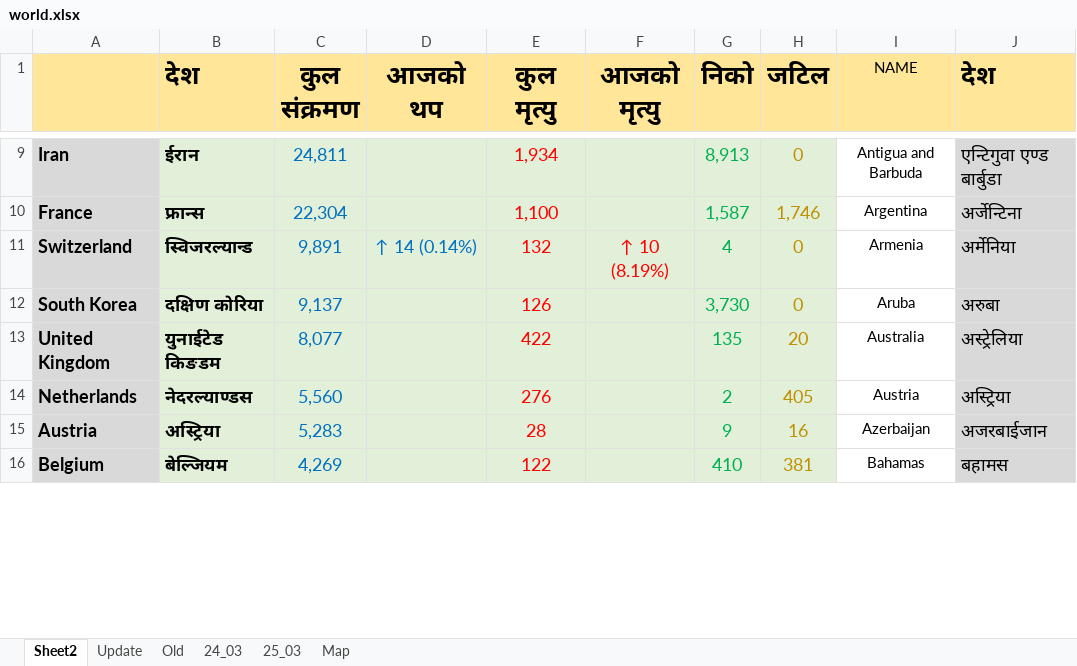
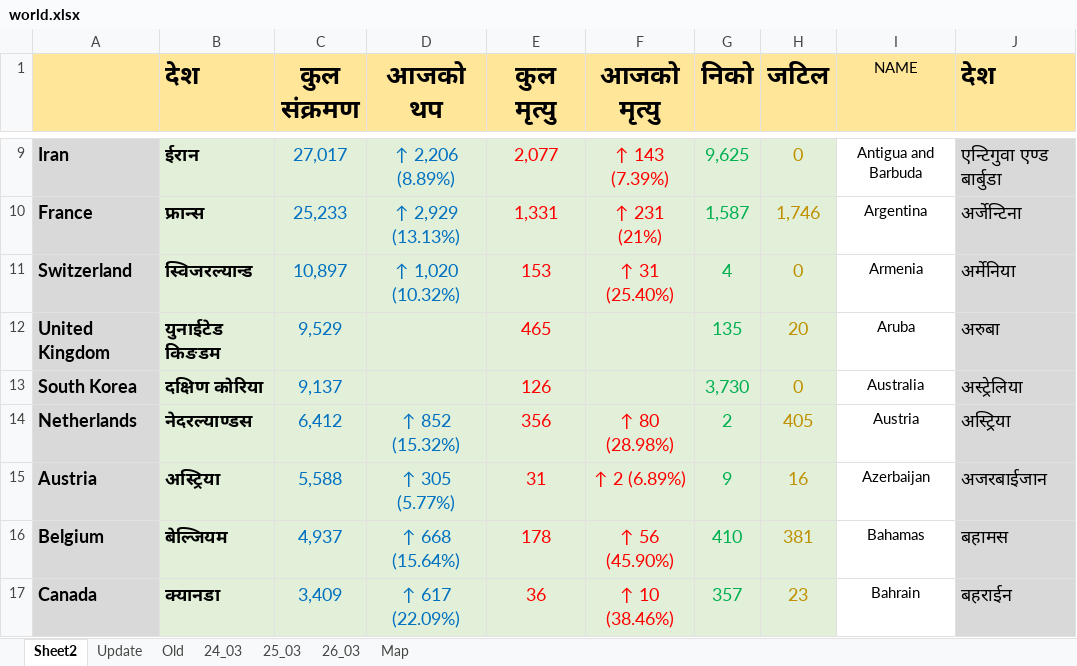
Before and after one commit to bibhadhungel/covidnepal.github.io, an Excel workbook: world.xlsx, sheet Sheet2, drawn as a sheet; only a part is shown, gaps mark what is left out; values as stored, in another font and other column widths than the file's, no borders; removed rows and columns are numbered as before the commit, all else as after; the diff covers the shown part only; the diff names each change by its address in the sheet, - before the commit and + after, or states it on an @@ line.

```diff
--- a/world.xlsx (sheet Sheet2)
+++ b/world.xlsx (sheet Sheet2)
+sheet tab: 26_03
-C9 (कुल संक्रमण): 24,811
+C9 (कुल संक्रमण): 27,017
-D9 (आजको थप): (empty)
+D9 (आजको थप): ↑ 2,206 (8.89%)
-E9 (कुल मृत्यु): 1,934
+E9 (कुल मृत्यु): 2,077
-F9 (आजको मृत्यु): (empty)
+F9 (आजको मृत्यु): ↑ 143 (7.39%)
-G9 (निको): 8,913
+G9 (निको): 9,625
-C10 (कुल संक्रमण): 22,304
+C10 (कुल संक्रमण): 25,233
-D10 (आजको थप): (empty)
+D10 (आजको थप): ↑ 2,929 (13.13%)
-E10 (कुल मृत्यु): 1,100
+E10 (कुल मृत्यु): 1,331
-F10 (आजको मृत्यु): (empty)
+F10 (आजको मृत्यु): ↑ 231 (21%)
-C11 (कुल संक्रमण): 9,891
+C11 (कुल संक्रमण): 10,897
-D11 (आजको थप): ↑ 14 (0.14%)
+D11 (आजको थप): ↑ 1,020 (10.32%)
-E11 (कुल मृत्यु): 132
+E11 (कुल मृत्यु): 153
-F11 (आजको मृत्यु): ↑ 10 (8.19%)
+F11 (आजको मृत्यु): ↑ 31 (25.40%)
+row 12: United Kingdom | युनाईटेड किङडम | 9,529 |  | 465 |  | 135 | 20 | Aruba | अरुबा
-I13 (NAME): Aruba
+I13 (NAME): Australia
-J13 (देश): अरुबा
+J13 (देश): अस्ट्रेलिया
-row 13: United Kingdom | युनाईटेड किङडम | 8,077 |  | 422 |  | 135 | 20 | Australia | अस्ट्रेलिया
-C14 (कुल संक्रमण): 5,560
+C14 (कुल संक्रमण): 6,412
-D14 (आजको थप): (empty)
+D14 (आजको थप): ↑ 852 (15.32%)
-E14 (कुल मृत्यु): 276
+E14 (कुल मृत्यु): 356
-F14 (आजको मृत्यु): (empty)
+F14 (आजको मृत्यु): ↑ 80 (28.98%)
-C15 (कुल संक्रमण): 5,283
+C15 (कुल संक्रमण): 5,588
-D15 (आजको थप): (empty)
+D15 (आजको थप): ↑ 305 (5.77%)
-E15 (कुल मृत्यु): 28
+E15 (कुल मृत्यु): 31
-F15 (आजको मृत्यु): (empty)
+F15 (आजको मृत्यु): ↑ 2 (6.89%)
-C16 (कुल संक्रमण): 4,269
+C16 (कुल संक्रमण): 4,937
-D16 (आजको थप): (empty)
+D16 (आजको थप): ↑ 668 (15.64%)
-E16 (कुल मृत्यु): 122
+E16 (कुल मृत्यु): 178
-F16 (आजको मृत्यु): (empty)
+F16 (आजको मृत्यु): ↑ 56 (45.90%)
+row 17: Canada | क्यानडा | 3,409 | ↑ 617 (22.09%) | 36 | ↑ 10 (38.46%) | 357 | 23 | Bahrain | बहराईन
```
Also changed, not shown: 57 added rows, 58 removed rows, 396 edited cells and cell formats elsewhere in this sheet, sheet Update, formulas that keep their value, 12 other files.
